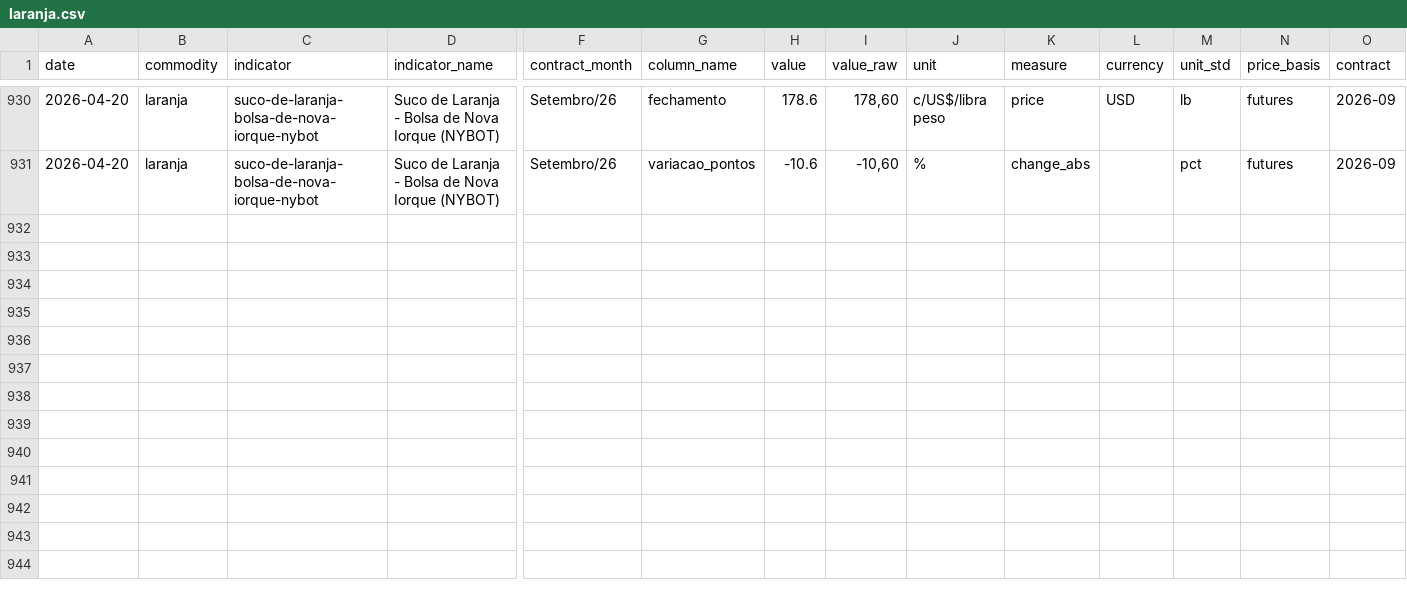
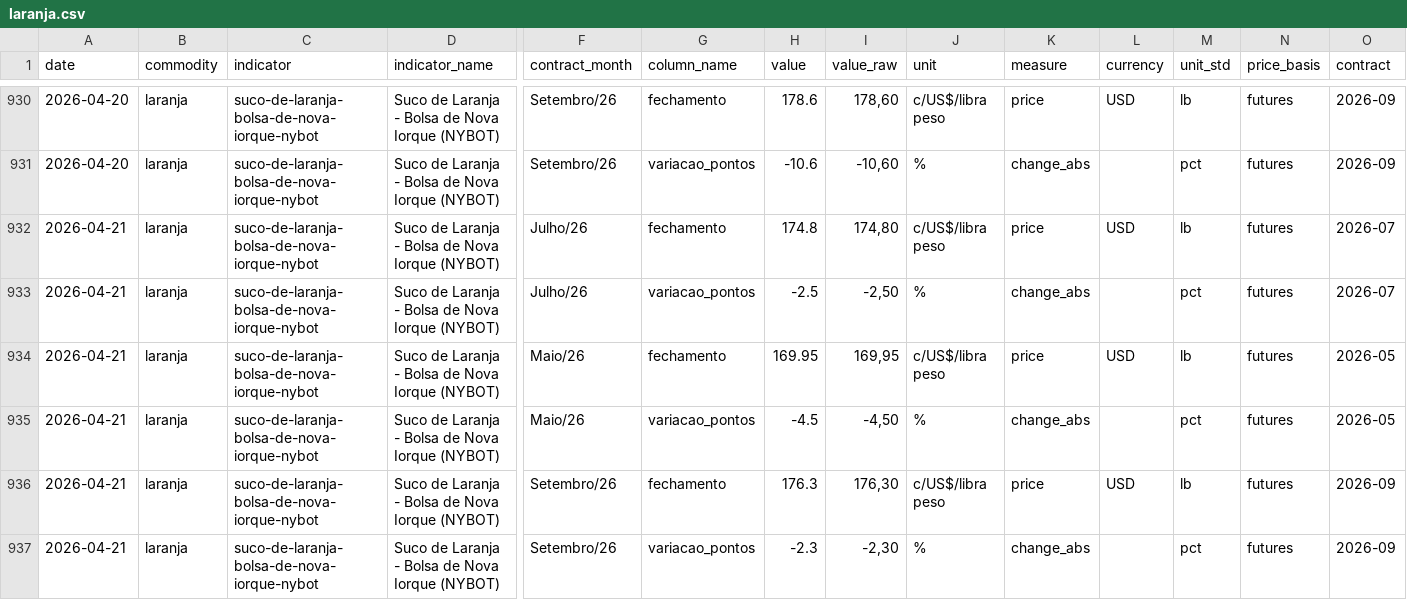
Before and after one commit to FrancyJGLisboa/noticiasagricolas_etl, a CSV file: data/csv/laranja.csv, drawn as a sheet; only a part is shown, gaps mark what is left out; rows hold the shown columns only; the diff names each change by its address in the sheet, - before the commit and + after, or states it on an @@ line.

```diff
--- a/data/csv/laranja.csv
+++ b/data/csv/laranja.csv
+row 932: 2026-04-21 | laranja | suco-de-laranja-bolsa-de-nova-iorque-nybot | Suco de Laranja - Bolsa de Nova Iorque (NYBOT) | Julho/26 | fechamento | 174.8 | 174,80 | c/US$/libra peso | price | USD | lb | futures | 2026-07
+row 933: 2026-04-21 | laranja | suco-de-laranja-bolsa-de-nova-iorque-nybot | Suco de Laranja - Bolsa de Nova Iorque (NYBOT) | Julho/26 | variacao_pontos | -2.5 | -2,50 | % | change_abs |  | pct | futures | 2026-07
+row 934: 2026-04-21 | laranja | suco-de-laranja-bolsa-de-nova-iorque-nybot | Suco de Laranja - Bolsa de Nova Iorque (NYBOT) | Maio/26 | fechamento | 169.95 | 169,95 | c/US$/libra peso | price | USD | lb | futures | 2026-05
+row 935: 2026-04-21 | laranja | suco-de-laranja-bolsa-de-nova-iorque-nybot | Suco de Laranja - Bolsa de Nova Iorque (NYBOT) | Maio/26 | variacao_pontos | -4.5 | -4,50 | % | change_abs |  | pct | futures | 2026-05
+row 936: 2026-04-21 | laranja | suco-de-laranja-bolsa-de-nova-iorque-nybot | Suco de Laranja - Bolsa de Nova Iorque (NYBOT) | Setembro/26 | fechamento | 176.3 | 176,30 | c/US$/libra peso | price | USD | lb | futures | 2026-09
+row 937: 2026-04-21 | laranja | suco-de-laranja-bolsa-de-nova-iorque-nybot | Suco de Laranja - Bolsa de Nova Iorque (NYBOT) | Setembro/26 | variacao_pontos | -2.3 | -2,30 | % | change_abs |  | pct | futures | 2026-09
```
Also changed, not shown: data/csv/cacau.csv, data/csv/mandioca.csv, 4 other files.
